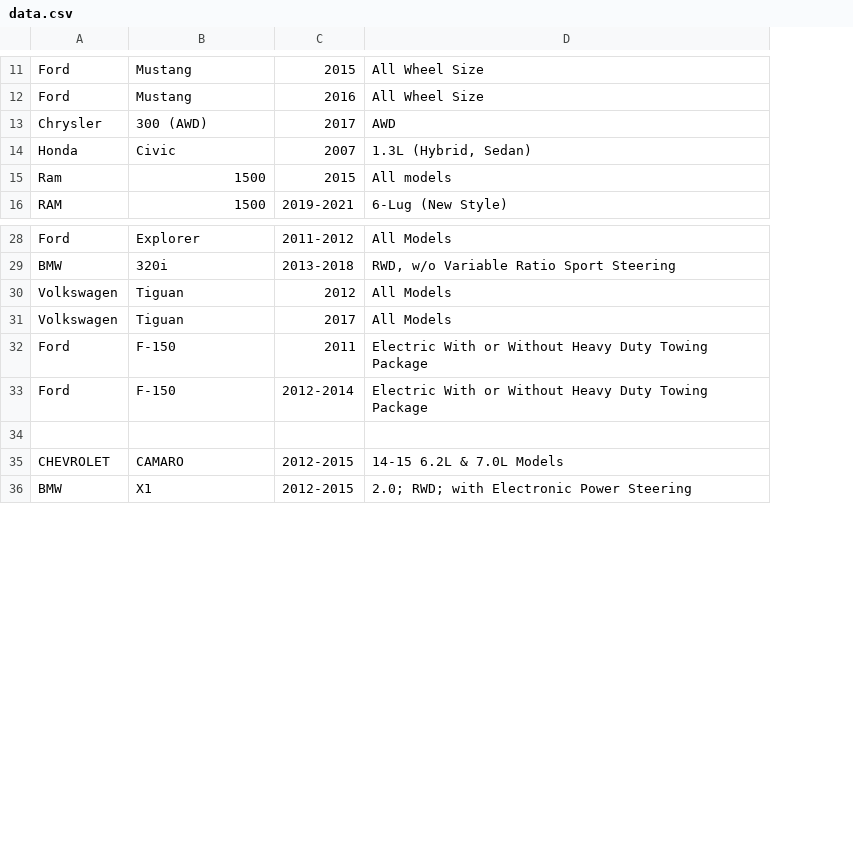
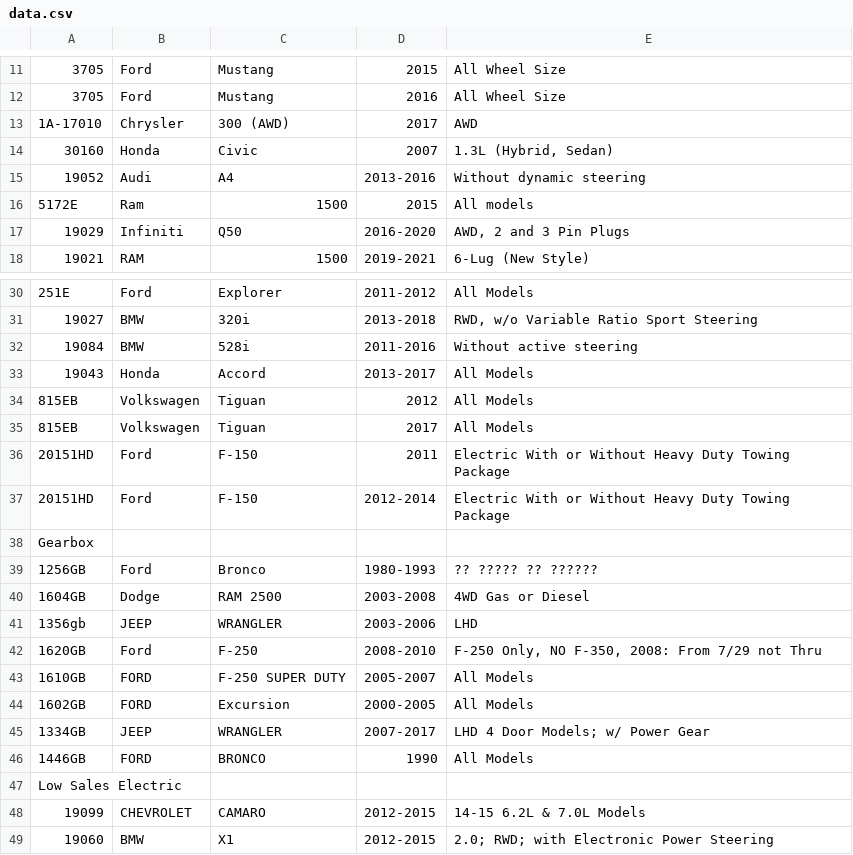
Before and after one commit to mohammad-ayesh/yard-portal, a CSV file: data.csv, drawn as a sheet; only a part is shown, gaps mark what is left out; the diff covers the shown part only; the diff names each change by its address in the sheet, - before the commit and + after, or states it on an @@ line.

```diff
--- a/data.csv
+++ b/data.csv
+column A, rows 11-14: 3705 | 3705 | 1A-17010 | 30160; row 16: 5172E; row 18: 19021; rows 30-31: 251E | 19027; rows 34-37: 815EB | 815EB | 20151HD | 20151HD; rows 47-49: Low Sales Electric | 19099 | 19060
+row 15: 19052 | Audi | A4 | 2013-2016 | Without dynamic steering
+row 17: 19029 | Infiniti | Q50 | 2016-2020 | AWD, 2 and 3 Pin Plugs
+row 32: 19084 | BMW | 528i | 2011-2016 | Without active steering
+row 33: 19043 | Honda | Accord | 2013-2017 | All Models
+row 38: Gearbox
@@ row 73 moved to row 39: 1256GB @@
@@ row 74 moved to row 40: 1604GB @@
@@ row 75 moved to row 41: 1356gb @@
@@ row 76 moved to row 42: 1620GB @@
@@ row 77 moved to row 43: 1610GB @@
@@ row 78 moved to row 44: 1602GB @@
+row 45: 1334GB | JEEP | WRANGLER | 2007-2017 | LHD 4 Door Models; w/ Power Gear
+row 46: 1446GB | FORD | BRONCO | 1990 | All Models
```
Also changed, not shown: 16 added rows and 4 removed rows elsewhere in this file.
